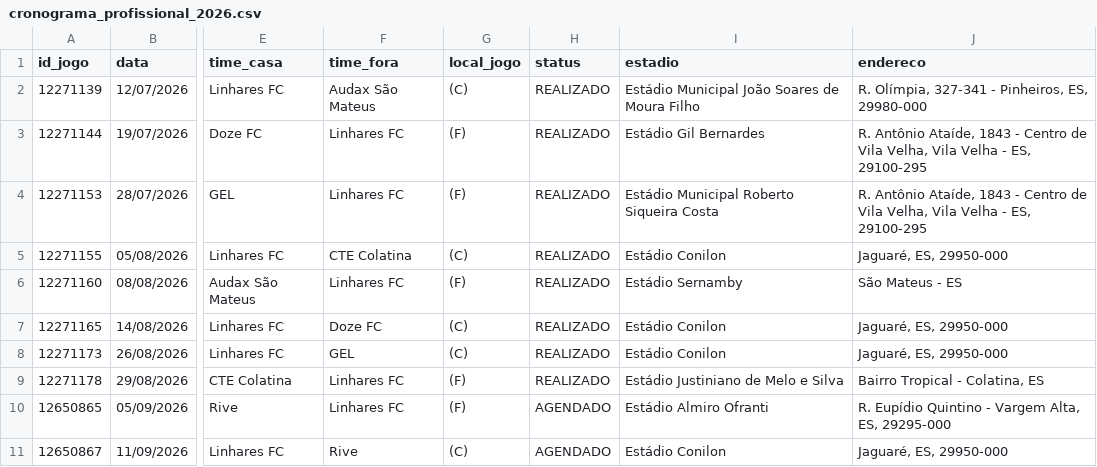
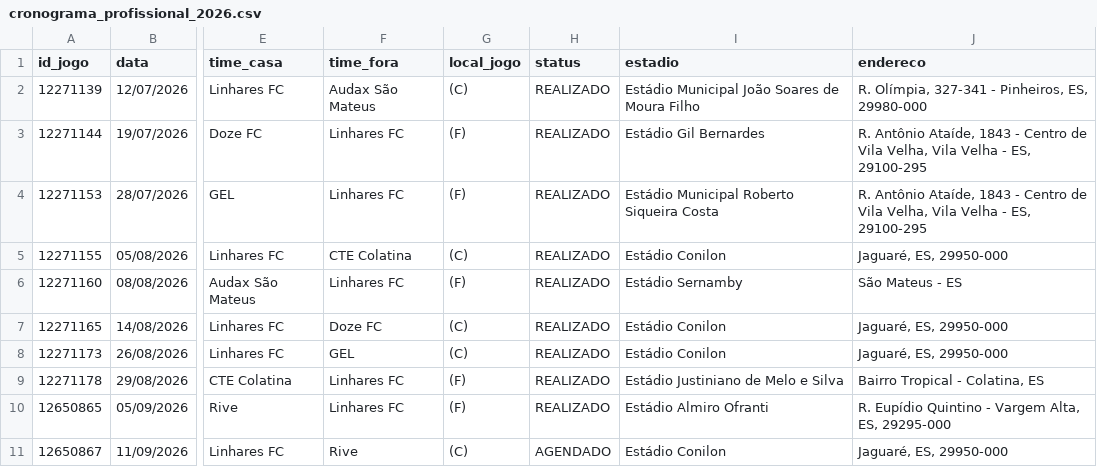
Before and after one commit to Guibfpinto/Web_App_Linhares, a CSV file: cronograma_profissional_2026.csv, drawn as a sheet; only a part is shown, gaps mark what is left out; the diff names each change by its address in the sheet, - before the commit and + after, or states it on an @@ line.

```diff
--- a/cronograma_profissional_2026.csv
+++ b/cronograma_profissional_2026.csv
-H10 (status): AGENDADO
+H10 (status): REALIZADO
```
Also changed, not shown: 3 other files.
